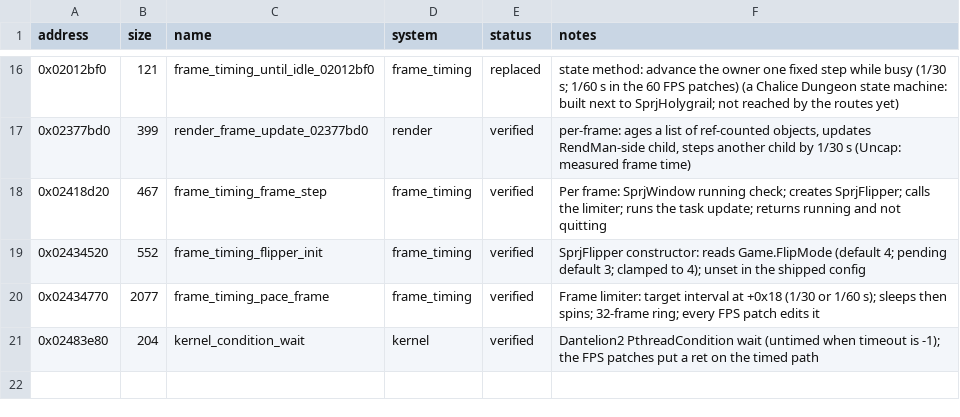
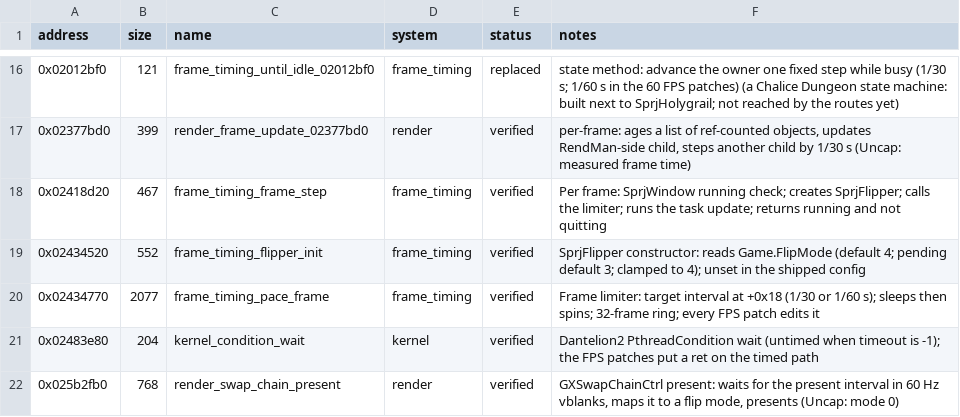
Before and after one commit to Yharnam-Hunters/Paleblood, a CSV file: symbols/functions.csv, drawn as a sheet; only a part is shown, gaps mark what is left out.

```diff
--- a/symbols/functions.csv
+++ b/symbols/functions.csv
@@ -21 +21,2 @@ address,size,name,system,status,notes
 0x02483e80,204,kernel_condition_wait,kernel,verified,Dantelion2 PthreadCondition wait (untimed when timeout is -1); the FPS patches put a ret on the timed path
+0x025b2fb0,768,render_swap_chain_present,render,verified,"GXSwapChainCtrl present: waits for the present interval in 60 Hz vblanks, maps it to a flip mode, presents (Uncap: mode 0)"
```
Also changed, not shown: game/hooks.csv, 5 other files.
